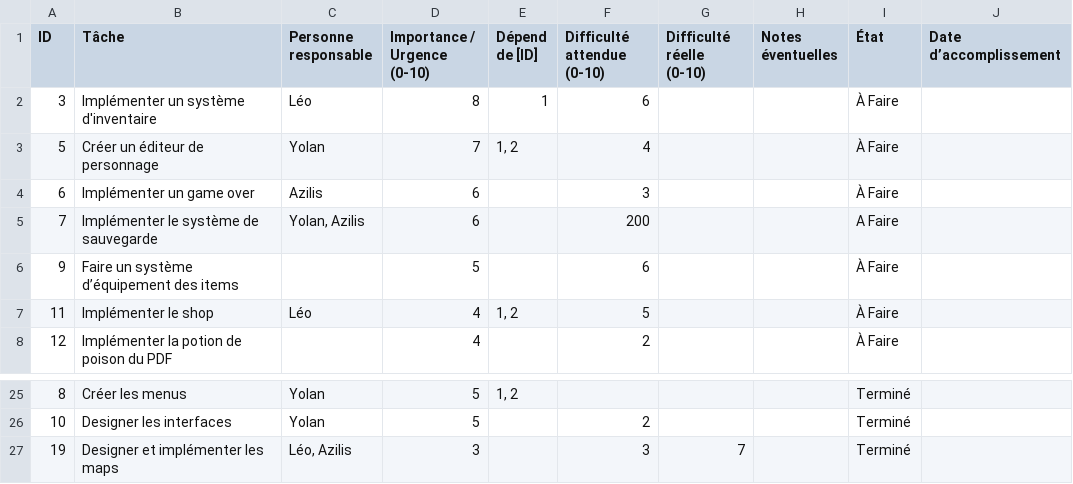
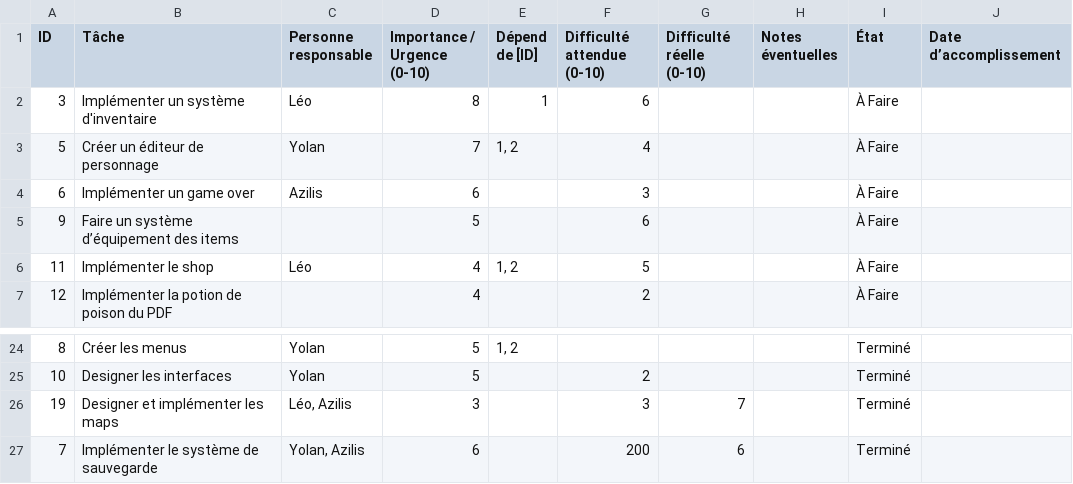
Before and after one commit to LDelaforet/ProjetRED, a CSV file: docs/Roadmap.csv, drawn as a sheet; only a part is shown, gaps mark what is left out.

Commit message:
ajout du syteme de sauvegarde
Co-Authored-By: alpha3lili <180264318+alpha3lili@users.noreply.github.com>

```diff
--- a/docs/Roadmap.csv
+++ b/docs/Roadmap.csv
@@ -4,3 +4,2 @@ ID;Tâche;Personne responsable;Importance / Urgence (0-10);Dépend de [ID];Diffi
 6;Implémenter un game over;Azilis;6;;3;;;À Faire;
-7;Implémenter le système de sauvegarde;Yolan, Azilis;6;;200;;;A Faire;
 9;Faire un système d’équipement des items;;5;;6;;;À Faire;
@@ -27 +26,2 @@ ID;Tâche;Personne responsable;Importance / Urgence (0-10);Dépend de [ID];Diffi
 19;Designer et implémenter les maps;Léo, Azilis;3;;3;7;;Terminé;
+7;Implémenter le système de sauvegarde;Yolan, Azilis;6;;200;6;;Terminé;
```
Also changed, not shown: 4 other files.
